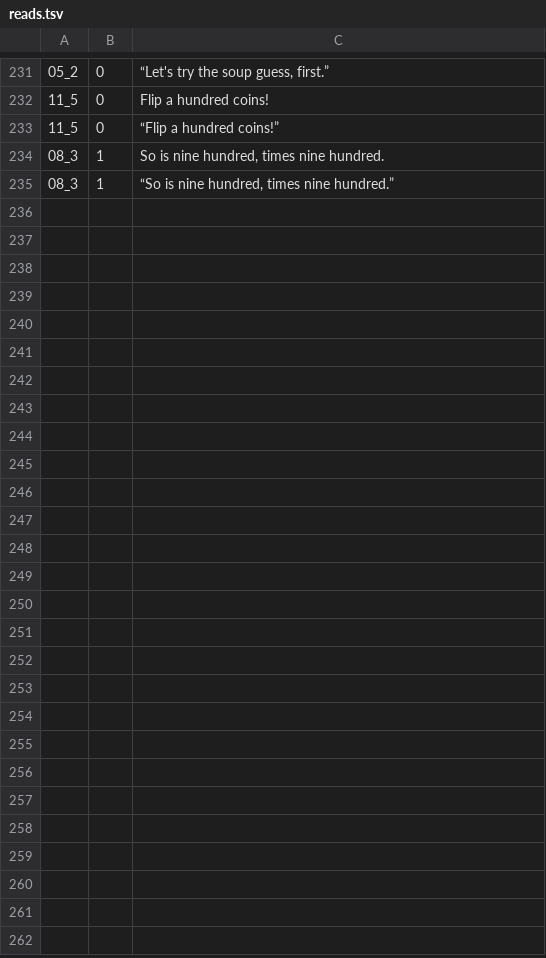
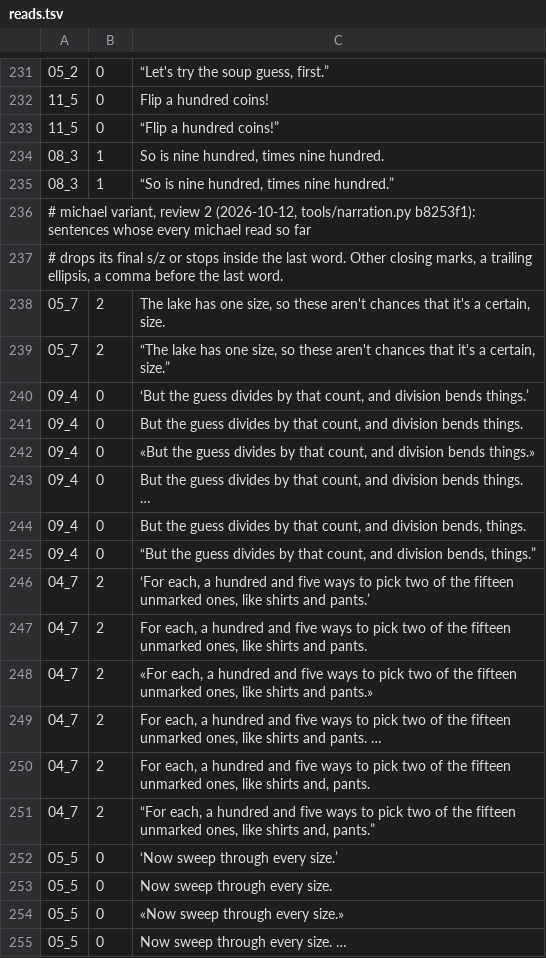
Before and after one commit to Dicklesworthstone/jeffs_math_explainer_videos, a TSV file: explainer_corpus/capture_recapture/reads.tsv, drawn as a sheet; only a part is shown, gaps mark what is left out; the diff covers the shown part only; the diff names each change by its address in the sheet, - before the commit and + after, or states it on an @@ line.

Commit message:
docs(narration): retain additional capture recapture audition inputs
Preserve the director's additive narration candidates at 5 existing script sentence positions. This exact-path commit adds 37 data rows, increasing 218 to 255, while retaining every previous read (including duplicate multiplicity) and the owner-review annotations.

Affected line/sentence positions, with zero-based sentence indices: 04_7.2, 05_5.0, 05_7.2, 09_1.1, 09_4.0.

The inputs provide additional punctuation, quoting, breathing-space, or pronunciation variants for the existing narration sentences. They are audition candidates consumed by the director, with the script and caption text still supplied by script.tsv. No prior candidate is replaced, no narration/score/audio file is selected or regenerated by this maintenance commit, and no owner-listening, delivery, public upload, or release gate is advanced.

Validation: the actual tools/narration.py director_files parser accepted all rows against the current script and sentence bounds; multiset comparison proves no old read was dropped; the reviewed working bytes and baseline blob hashes were rechecked immediately before committing; git diff --check passed. Metadata-only UBS for the four TSV inputs exited 0 with no applicable source modules. No synthesis, audio playback, render, Simulator, or source build was run.

Scope: explainer_corpus/capture_recapture/reads.tsv only. Generated stems, private variants, runtime caches, issue-ledger changes, and concurrent code are excluded from this grouping.

```diff
--- a/explainer_corpus/capture_recapture/reads.tsv
+++ b/explainer_corpus/capture_recapture/reads.tsv
+row 236: # michael variant, review 2 (2026-10-12, tools/narration.py b8253f1): sentences whose every michael read so far
+row 237: # drops its final s/z or stops inside the last word. Other closing marks, a trailing ellipsis, a comma before the last word.
+row 238: 05_7 | 2 | The lake has one size, so these aren't chances that it's a certain, size.
+row 239: 05_7 | 2 | “The lake has one size, so these aren't chances that it's a certain, size.”
+row 240: 09_4 | 0 | ‘But the guess divides by that count, and division bends things.’
+row 241: 09_4 | 0 | But the guess divides by that count, and division bends things.
+row 242: 09_4 | 0 | «But the guess divides by that count, and division bends things.»
+row 243: 09_4 | 0 | But the guess divides by that count, and division bends things. …
+row 244: 09_4 | 0 | But the guess divides by that count, and division bends, things.
+row 245: 09_4 | 0 | “But the guess divides by that count, and division bends, things.”
+row 246: 04_7 | 2 | ‘For each, a hundred and five ways to pick two of the fifteen unmarked ones, like shirts and pants.’
+row 247: 04_7 | 2 | For each, a hundred and five ways to pick two of the fifteen unmarked ones, like shirts and pants.
+row 248: 04_7 | 2 | «For each, a hundred and five ways to pick two of the fifteen unmarked ones, like shirts and pants.»
+row 249: 04_7 | 2 | For each, a hundred and five ways to pick two of the fifteen unmarked ones, like shirts and pants. …
+row 250: 04_7 | 2 | For each, a hundred and five ways to pick two of the fifteen unmarked ones, like shirts and, pants.
+row 251: 04_7 | 2 | “For each, a hundred and five ways to pick two of the fifteen unmarked ones, like shirts and, pants.”
+row 252: 05_5 | 0 | ‘Now sweep through every size.’
+row 253: 05_5 | 0 | Now sweep through every size.
+row 254: 05_5 | 0 | «Now sweep through every size.»
+row 255: 05_5 | 0 | Now sweep through every size. …
```
Also changed, not shown: 21 added rows elsewhere in this file.
